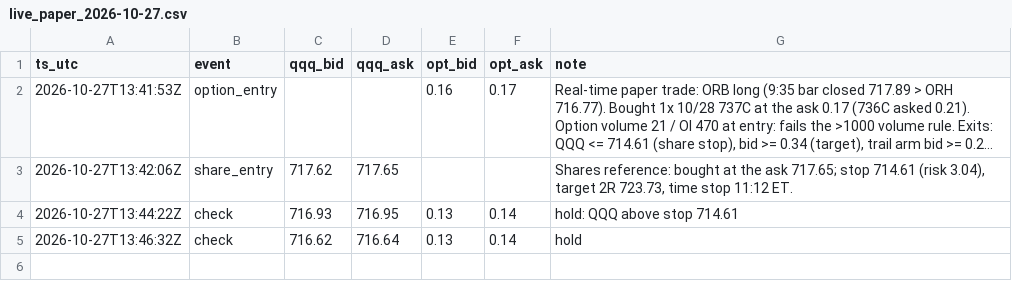
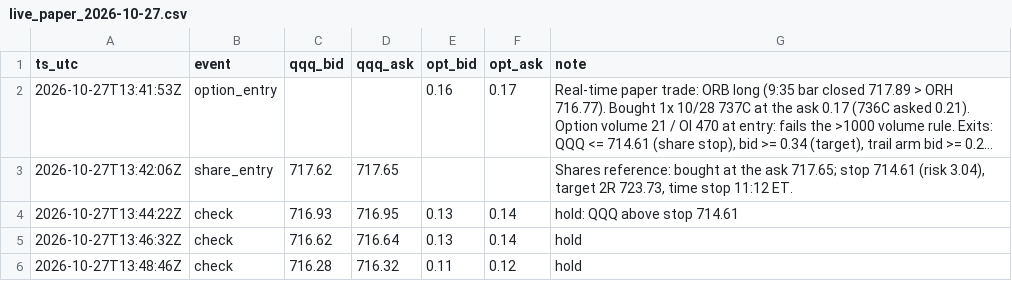
Before and after one commit to DeadSeagul/Robinhood, a CSV file: research/live_paper_2026-10-27.csv, drawn as a sheet; long unchanged cells end in …; the diff names each change by its address in the sheet, - before the commit and + after, or states it on an @@ line.

```diff
--- a/research/live_paper_2026-10-27.csv
+++ b/research/live_paper_2026-10-27.csv
+row 6: 2026-10-27T13:48:46Z | check | 716.28 | 716.32 | 0.11 | 0.12 | hold
```
